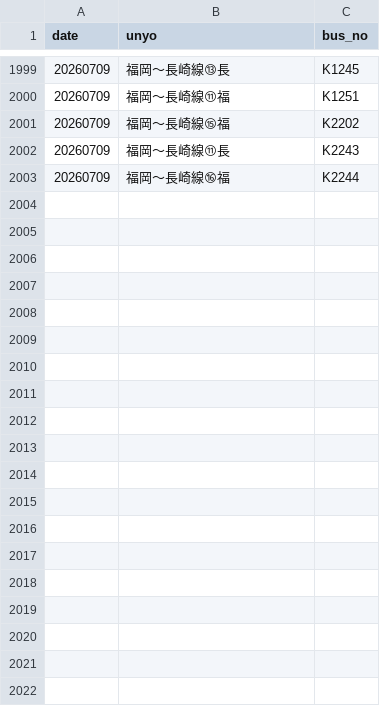
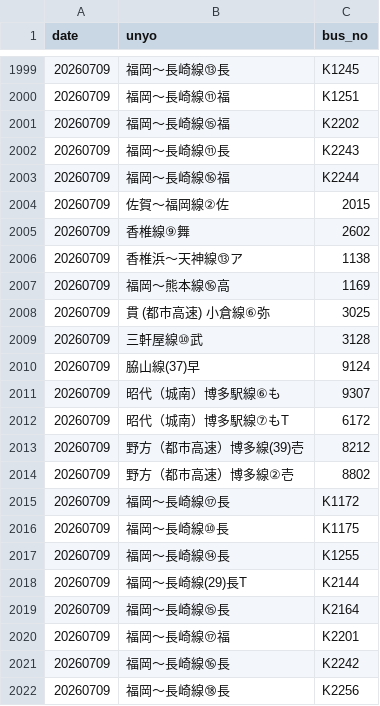
Before and after one commit to sakuraps1134/naviapp, a CSV file: 20260709.csv, drawn as a sheet; only a part is shown, gaps mark what is left out; the diff names each change by its address in the sheet, - before the commit and + after, or states it on an @@ line.

```diff
--- a/20260709.csv
+++ b/20260709.csv
+row 2004: 20260709 | 佐賀～福岡線②佐 | 2015
+row 2005: 20260709 | 香椎線⑨舞 | 2602
+row 2006: 20260709 | 香椎浜～天神線⑬ア | 1138
+row 2007: 20260709 | 福岡～熊本線⑯高 | 1169
+row 2008: 20260709 | 貫 (都市高速) 小倉線⑥弥 | 3025
+row 2009: 20260709 | 三軒屋線⑩武 | 3128
+row 2010: 20260709 | 脇山線(37)早 | 9124
+row 2011: 20260709 | 昭代（城南）博多駅線⑥も | 9307
+row 2012: 20260709 | 昭代（城南）博多駅線⑦もT | 6172
+row 2013: 20260709 | 野方（都市高速）博多線(39)壱 | 8212
+row 2014: 20260709 | 野方（都市高速）博多線②壱 | 8802
+row 2015: 20260709 | 福岡～長崎線⑰長 | K1172
+row 2016: 20260709 | 福岡～長崎線⑩長 | K1175
+row 2017: 20260709 | 福岡～長崎線⑭長 | K1255
+row 2018: 20260709 | 福岡～長崎線(29)長T | K2144
+row 2019: 20260709 | 福岡～長崎線⑮長 | K2164
+row 2020: 20260709 | 福岡～長崎線⑰福 | K2201
+row 2021: 20260709 | 福岡～長崎線⑯長 | K2242
+row 2022: 20260709 | 福岡～長崎線⑱長 | K2256
```
Also changed, not shown: 1 other file.
